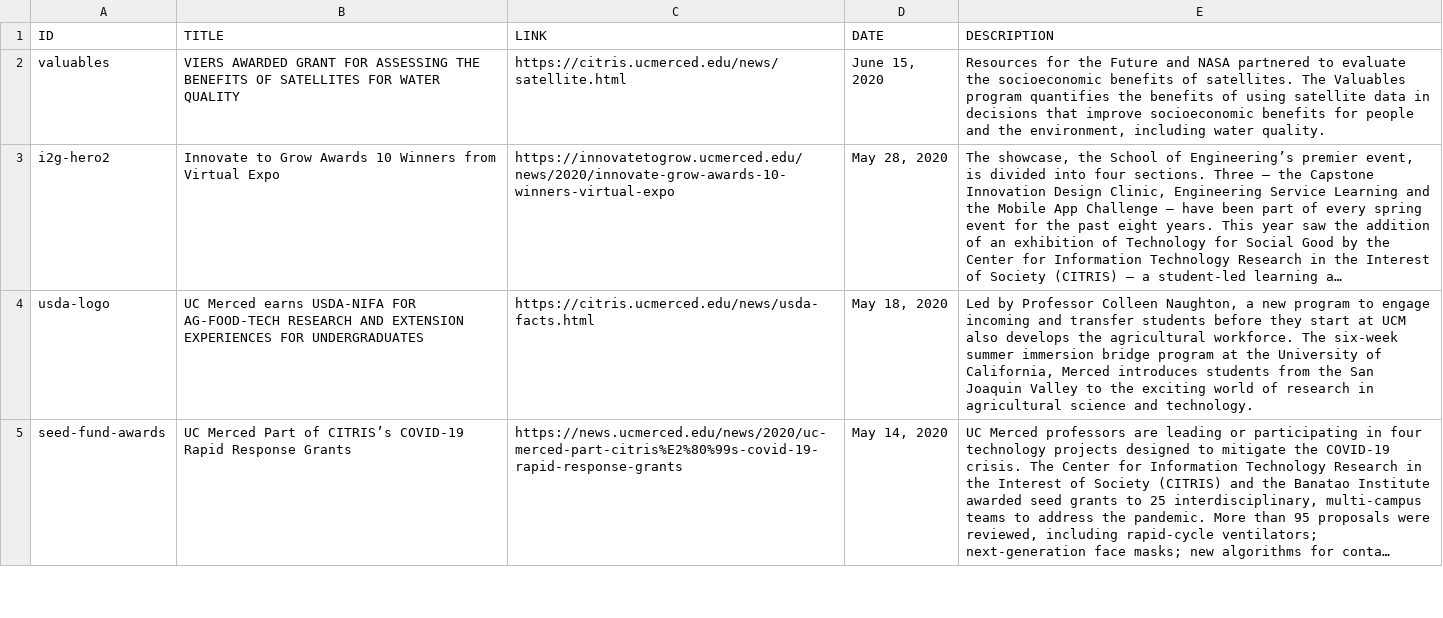
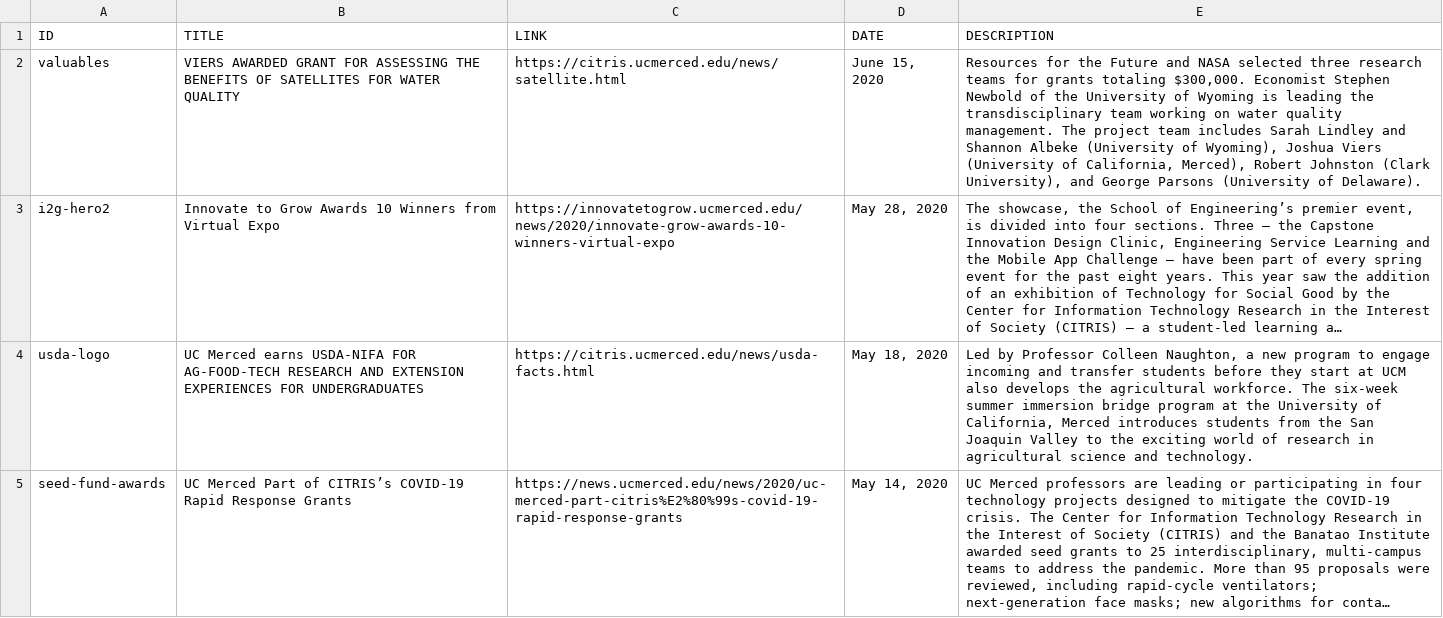
Before and after one commit to citris-ucmerced/citris, a CSV file: news.csv, drawn as a sheet; only a part is shown; long unchanged cells end in …; the diff names each change by its address in the sheet, - before the commit and + after, or states it on an @@ line.

Commit message:
fix: summary text

```diff
--- a/news.csv
+++ b/news.csv
-E2 (DESCRIPTION): …and NASA partnered to evaluate the socioeconomic benefits of satellites. The Valuables program quantifies the benefits of using satellite data in decisions that improve socioeconomic benefits for people and the environment, including water quality.
+E2 (DESCRIPTION): …and NASA selected three research teams for grants totaling $300,000. Economist Stephen Newbold of the University of Wyoming is leading the transdisciplinary team working on water quality management. The project team includes Sarah Lindley and Shannon Albeke (University of Wyoming), Joshua Viers (University of California, Merced), Robert Johnston (Clark University), and George Parsons (University of Delaware).
```
